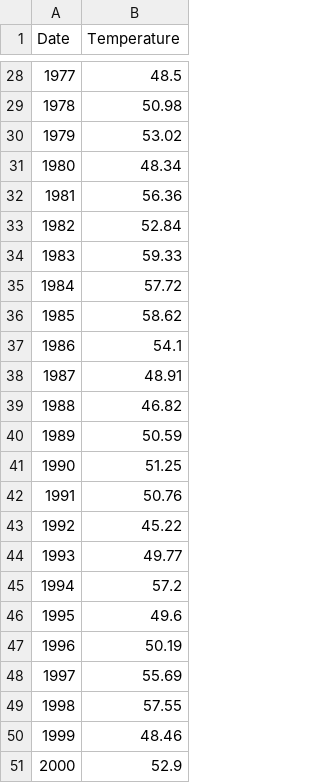
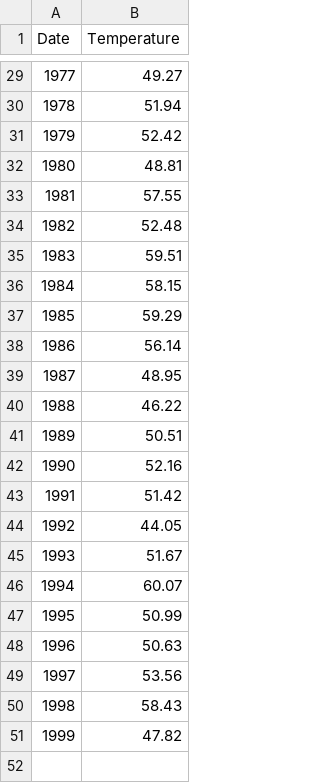
Before and after one commit to UCMHSProgramming16-17/final-project-aidanlines, a CSV file: file.csv, drawn as a sheet; only a part is shown, gaps mark what is left out; the diff covers the shown part only.

```diff
--- a/file.csv
+++ b/file.csv
@@ -28,24 +29,23 @@ Date,Temperature
-1977,48.5
-1978,50.98
-1979,53.02
-1980,48.34
-1981,56.36
-1982,52.84
-1983,59.33
-1984,57.72
-1985,58.62
-1986,54.1
-1987,48.91
-1988,46.82
-1989,50.59
-1990,51.25
-1991,50.76
-1992,45.22
-1993,49.77
-1994,57.2
-1995,49.6
-1996,50.19
-1997,55.69
-1998,57.55
-1999,48.46
-2000,52.9
+1977,49.27
+1978,51.94
+1979,52.42
+1980,48.81
+1981,57.55
+1982,52.48
+1983,59.51
+1984,58.15
+1985,59.29
+1986,56.14
+1987,48.95
+1988,46.22
+1989,50.51
+1990,52.16
+1991,51.42
+1992,44.05
+1993,51.67
+1994,60.07
+1995,50.99
+1996,50.63
+1997,53.56
+1998,58.43
+1999,47.82
```
Also changed, not shown: 1 added row and 26 edited cells elsewhere in this file, 3 other files.
